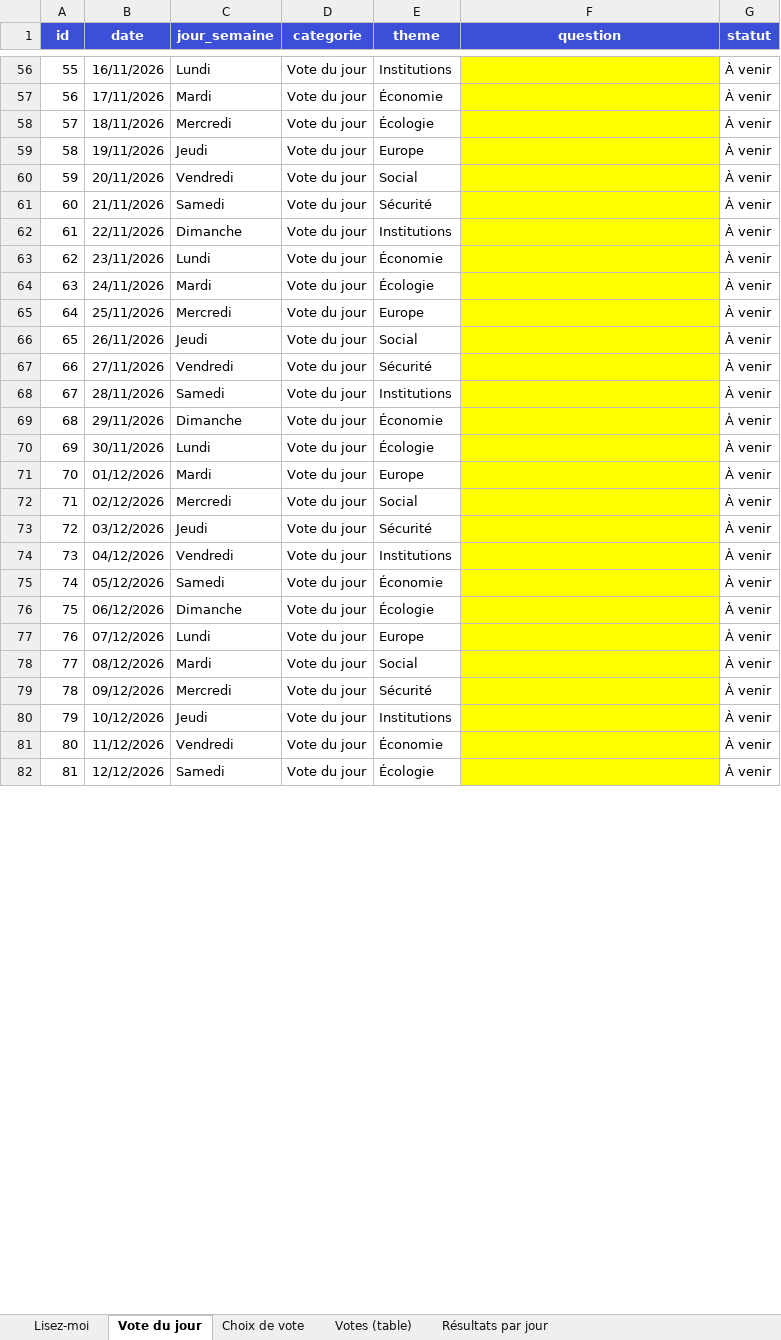
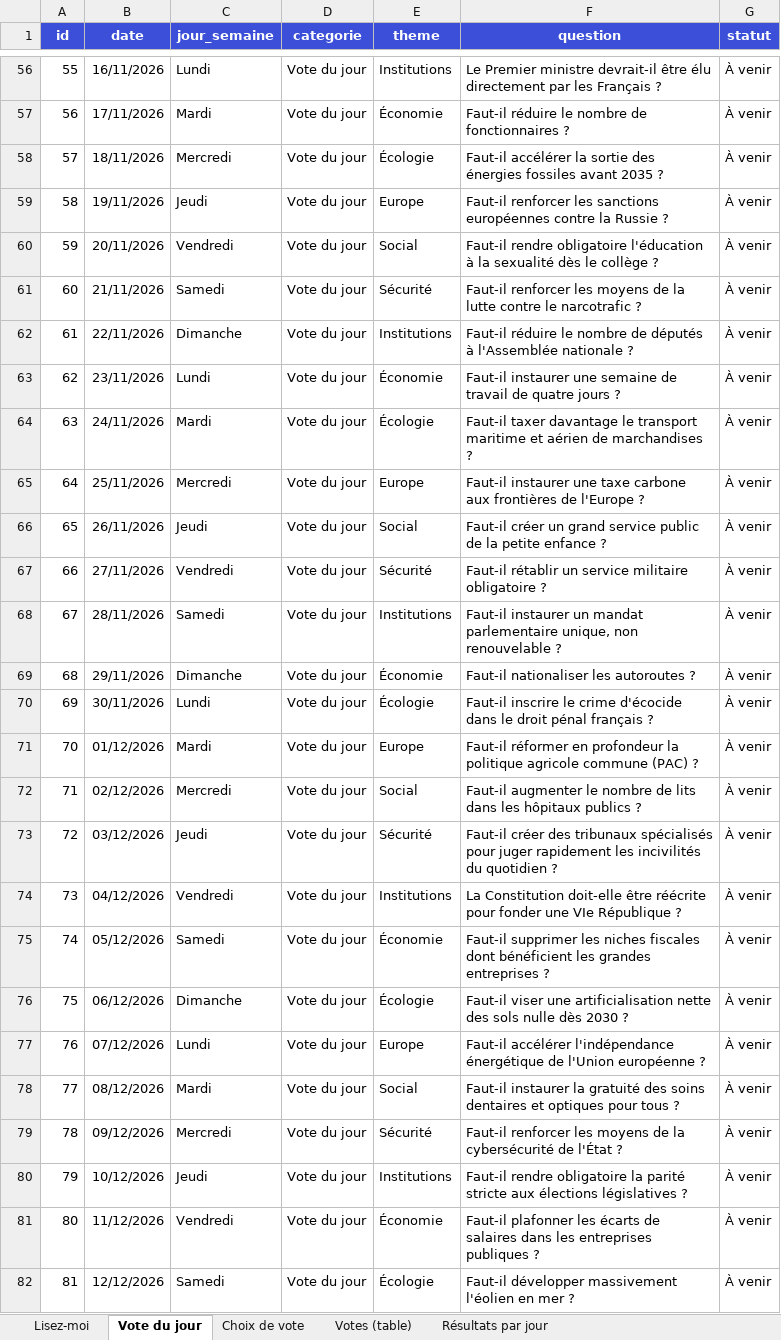
Before and after one commit to Lucasnova24/Vote27, an Excel workbook: docs/database/vote-du-jour.xlsx, sheet Vote du jour, drawn as a sheet; only a part is shown, gaps mark what is left out; values as stored, in another font and other column widths than the file's, no borders; the diff covers the shown part only; the diff names each change by its address in the sheet, - before the commit and + after, or states it on an @@ line.

```diff
--- a/docs/database/vote-du-jour.xlsx (sheet Vote du jour)
+++ b/docs/database/vote-du-jour.xlsx (sheet Vote du jour)
-F56:F82 fill: #FFFF00
+F56:F82 fill: none
-F56 (question): (empty)
+F56 (question): Le Premier ministre devrait-il être élu directement par les Français ?
-F57 (question): (empty)
+F57 (question): Faut-il réduire le nombre de fonctionnaires ?
-F58 (question): (empty)
+F58 (question): Faut-il accélérer la sortie des énergies fossiles avant 2035 ?
-F59 (question): (empty)
+F59 (question): Faut-il renforcer les sanctions européennes contre la Russie ?
-F60 (question): (empty)
+F60 (question): Faut-il rendre obligatoire l'éducation à la sexualité dès le collège ?
-F61 (question): (empty)
+F61 (question): Faut-il renforcer les moyens de la lutte contre le narcotrafic ?
-F62 (question): (empty)
+F62 (question): Faut-il réduire le nombre de députés à l'Assemblée nationale ?
-F63 (question): (empty)
+F63 (question): Faut-il instaurer une semaine de travail de quatre jours ?
-F64 (question): (empty)
+F64 (question): Faut-il taxer davantage le transport maritime et aérien de marchandises ?
-F65 (question): (empty)
+F65 (question): Faut-il instaurer une taxe carbone aux frontières de l'Europe ?
-F66 (question): (empty)
+F66 (question): Faut-il créer un grand service public de la petite enfance ?
-F67 (question): (empty)
+F67 (question): Faut-il rétablir un service militaire obligatoire ?
-F68 (question): (empty)
+F68 (question): Faut-il instaurer un mandat parlementaire unique, non renouvelable ?
-F69 (question): (empty)
+F69 (question): Faut-il nationaliser les autoroutes ?
-F70 (question): (empty)
+F70 (question): Faut-il inscrire le crime d'écocide dans le droit pénal français ?
-F71 (question): (empty)
+F71 (question): Faut-il réformer en profondeur la politique agricole commune (PAC) ?
-F72 (question): (empty)
+F72 (question): Faut-il augmenter le nombre de lits dans les hôpitaux publics ?
-F73 (question): (empty)
+F73 (question): Faut-il créer des tribunaux spécialisés pour juger rapidement les incivilités du quotidien ?
-F74 (question): (empty)
+F74 (question): La Constitution doit-elle être réécrite pour fonder une VIe République ?
-F75 (question): (empty)
+F75 (question): Faut-il supprimer les niches fiscales dont bénéficient les grandes entreprises ?
-F76 (question): (empty)
+F76 (question): Faut-il viser une artificialisation nette des sols nulle dès 2030 ?
-F77 (question): (empty)
+F77 (question): Faut-il accélérer l'indépendance énergétique de l'Union européenne ?
-F78 (question): (empty)
+F78 (question): Faut-il instaurer la gratuité des soins dentaires et optiques pour tous ?
-F79 (question): (empty)
+F79 (question): Faut-il renforcer les moyens de la cybersécurité de l'État ?
-F80 (question): (empty)
+F80 (question): Faut-il rendre obligatoire la parité stricte aux élections législatives ?
-F81 (question): (empty)
+F81 (question): Faut-il plafonner les écarts de salaires dans les entreprises publiques ?
-F82 (question): (empty)
+F82 (question): Faut-il développer massivement l'éolien en mer ?
```
Also changed, not shown: 192 edited cells and cell formats elsewhere in this sheet, sheet Résultats par jour, sheet Lisez-moi.
